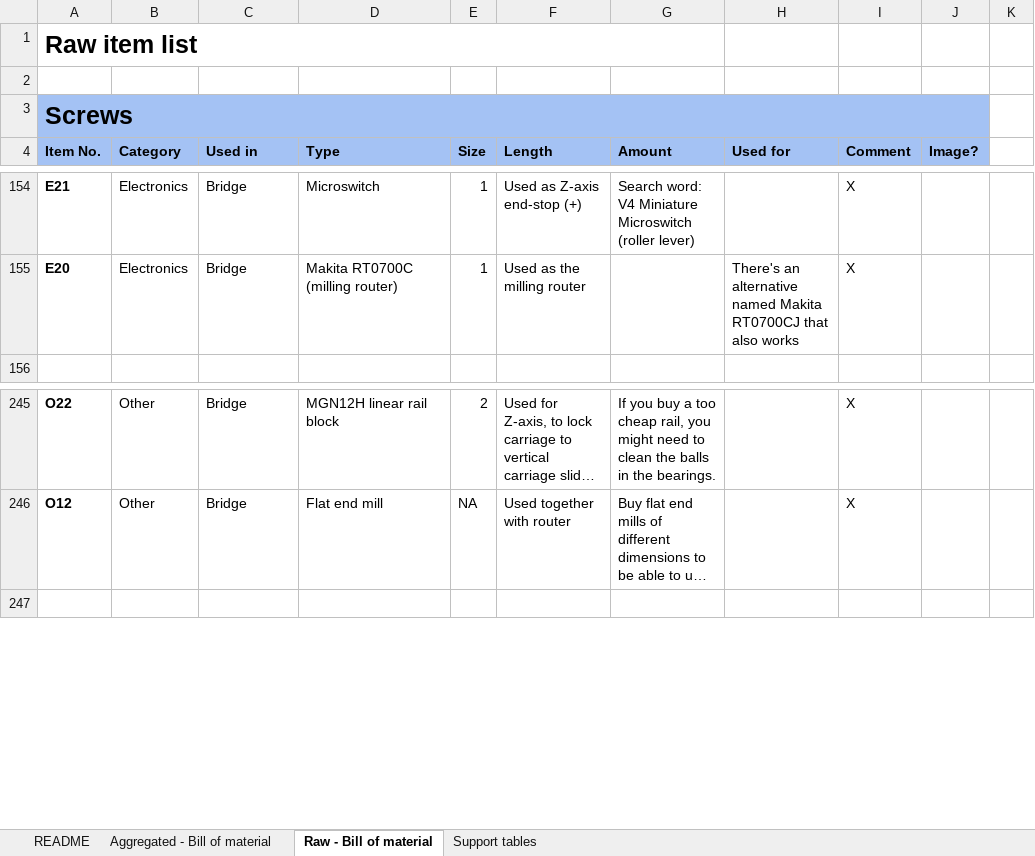
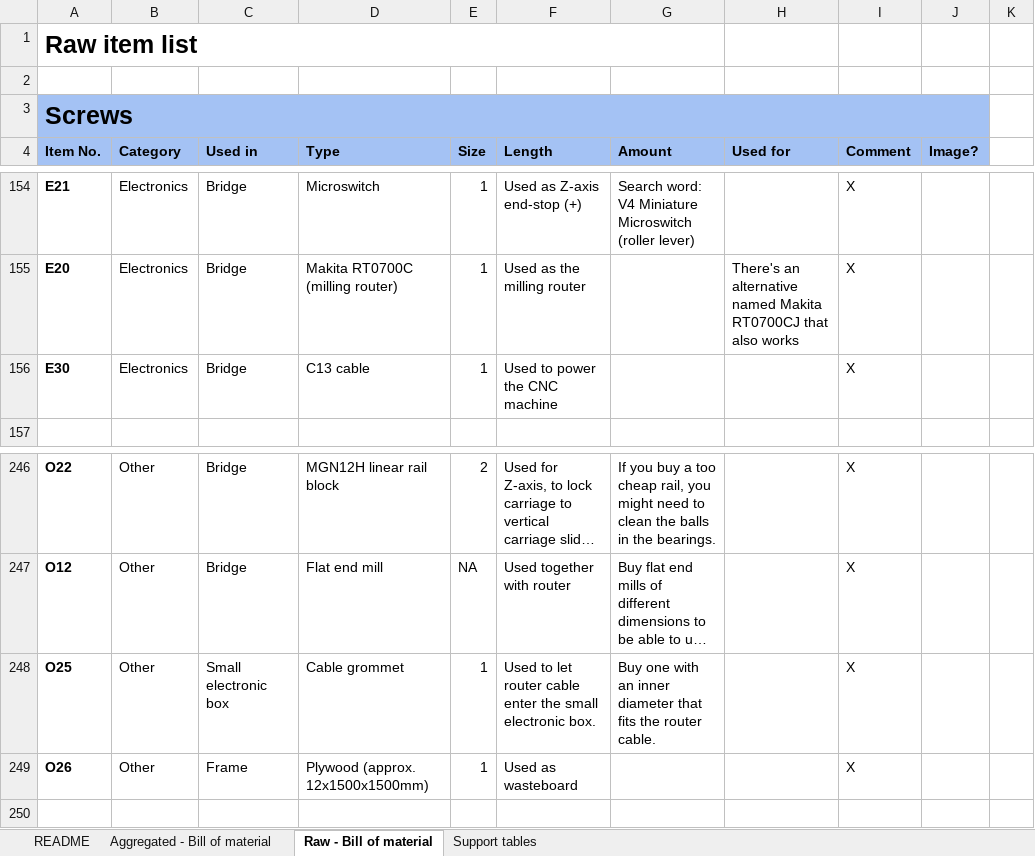
Before and after one commit to ergonomic-keyboard/DIY-3-axis-CNC-machine, an Excel workbook: Bill_of_material.xlsx, sheet Raw - Bill of material, drawn as a sheet; only a part is shown, gaps mark what is left out; long unchanged cells end in …; values as stored, in another font and other column widths than the file's, no borders; charts and pictures not drawn; the diff names each change by its address in the sheet, - before the commit and + after, or states it on an @@ line.

Commit message:
Update excel-version of BOM

```diff
--- a/Bill_of_material.xlsx (sheet Raw - Bill of material)
+++ b/Bill_of_material.xlsx (sheet Raw - Bill of material)
+row 156: E30 | Electronics | Bridge | C13 cable | 1 | Used to power the CNC machine |  |  | X
+row 248: O25 | Other | Small electronic box | Cable grommet | 1 | Used to let router cable enter the small electronic box. | Buy one with an inner diameter that fits the router cable. |  | X
+row 249: O26 | Other | Frame | Plywood (approx. 12x1500x1500mm) | 1 | Used as wasteboard |  |  | X
```
Also changed, not shown: sheet Aggregated - Bill of material, formulas that keep their value.
